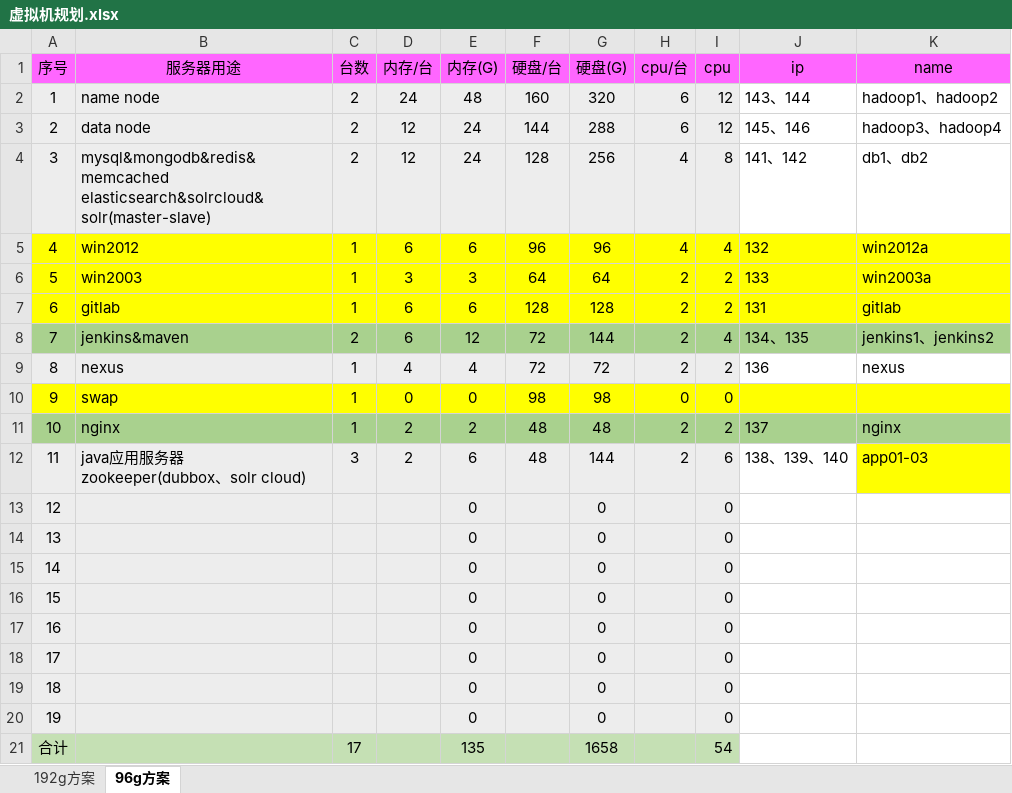
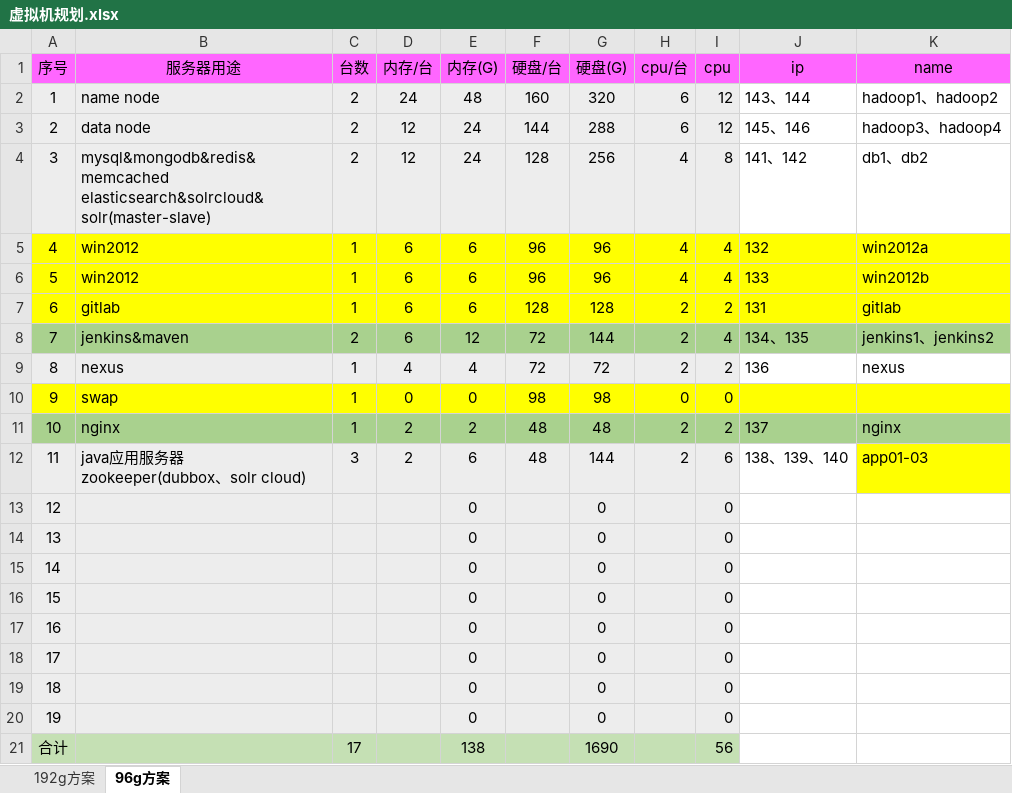
Before and after one commit to zhaolb/hadoop-doc, an Excel workbook: 虚拟机规划.xlsx, sheet 96g方案, drawn as a sheet; values as stored, in another font and other column widths than the file's, no borders; removed rows and columns are numbered as before the commit, all else as after; the diff names each change by its address in the sheet, - before the commit and + after, or states it on an @@ line.

Commit message:
update

```diff
--- a/虚拟机规划.xlsx (sheet 96g方案)
+++ b/虚拟机规划.xlsx (sheet 96g方案)
-row 6: 5 | win2003 | 1 | 3 | 3 | 64 | 64 | 2 | 2 | 133 | win2003a
+row 6: 5 | win2012 | 1 | 6 | 6 | 96 | 96 | 4 | 4 | 133 | win2012b
-row 21: 合计 |  | 17 |  | 135 |  | 1658 |  | 54
+row 21: 合计 |  | 17 |  | 138 |  | 1690 |  | 56
```
